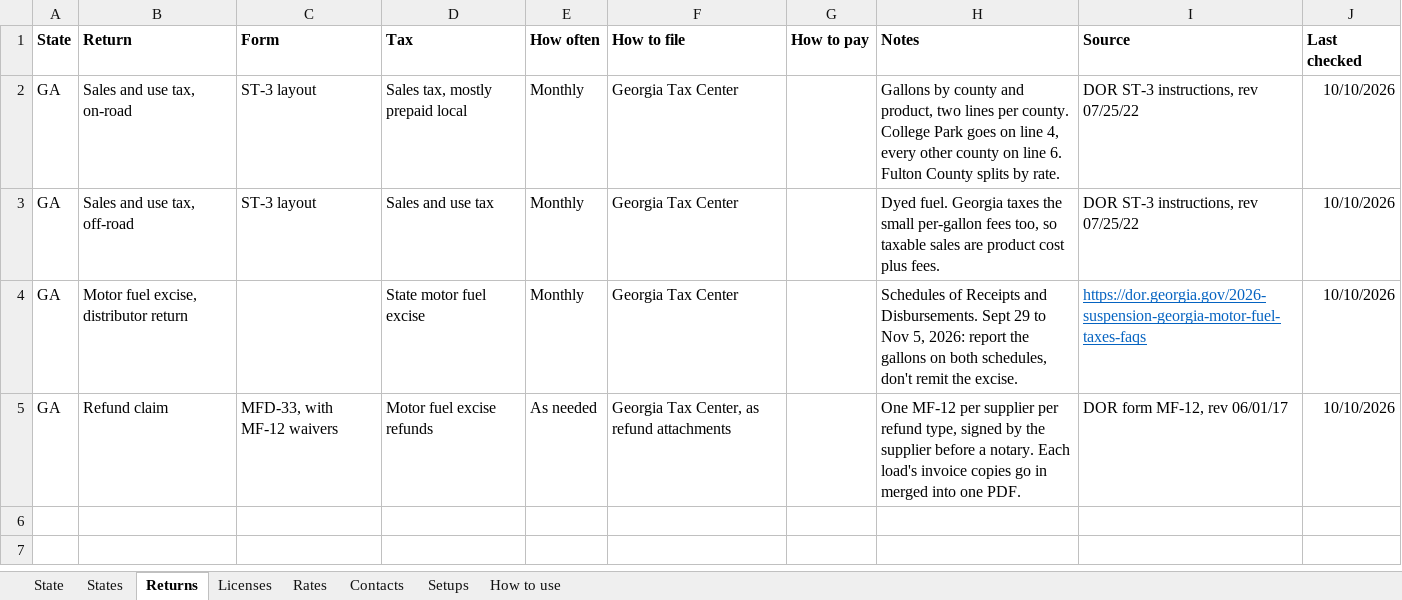
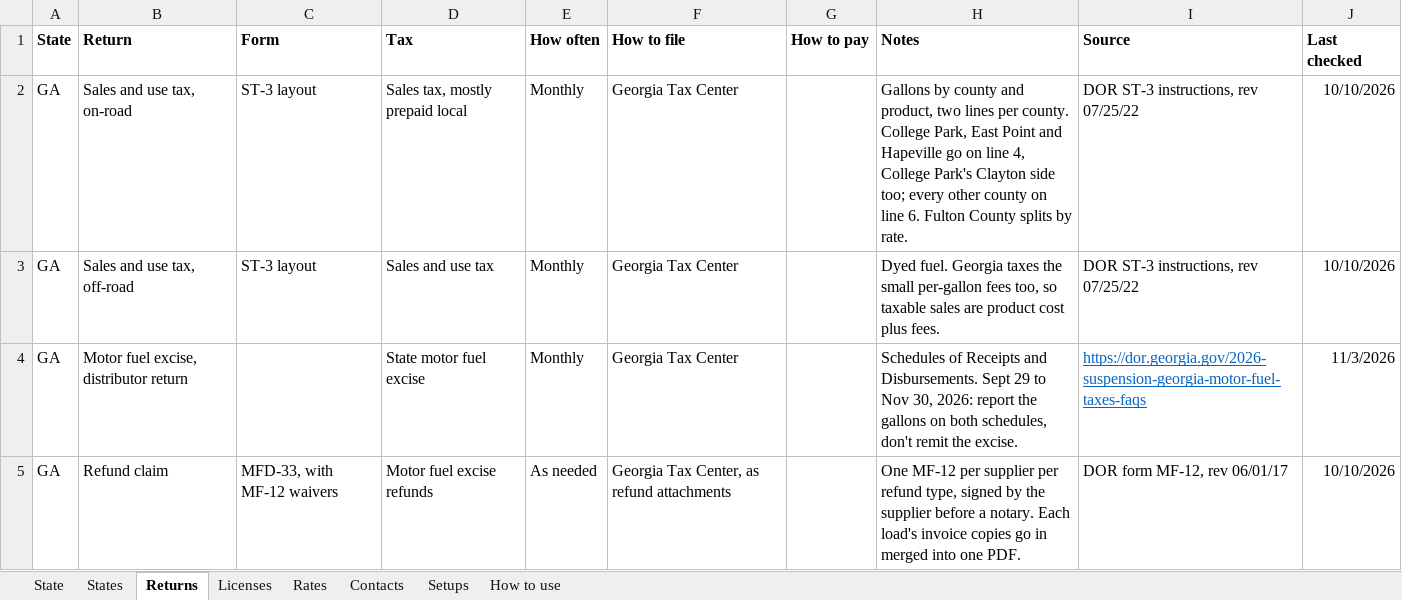
Before and after one commit to Fusemma/fuel-tax-tools, an Excel workbook: General/State info/State Info.xlsx, sheet Returns, drawn as a sheet; values as stored, in another font and other column widths than the file's, no borders; table styles not drawn; the diff names each change by its address in the sheet, - before the commit and + after, or states it on an @@ line.

Commit message:
Georgia runs to Nov 30, Texas to Nov 27; East Point and Hapeville on line 4
Georgia's excise suspension and its dyed diesel penalty waiver were
extended to 11:59 p.m. Nov 30, 2026 (Executive Order 10.24.26.01, and
Bulletin MFT-2026-05 of Oct 29). State Info and Dyed Waivers still said
Nov 5.

Texas renewed its dyed diesel disaster proclamation on Oct 28. It has no
end date, and a state of disaster lasts 30 days unless renewed, so Dyed
Waivers now ends it Nov 27 instead of Oct 28.

State Info's on-road return note now matches the Georgia sales tax
workbook: College Park, East Point and Hapeville go on line 4, since
Oct 15. The State page pictures are redrawn and listed as looked at.

```diff
--- a/General/State info/State Info.xlsx (sheet Returns)
+++ b/General/State info/State Info.xlsx (sheet Returns)
-H2 (Notes): …county. College Park goes on line 4, every other…
+H2 (Notes): …county. College Park, East Point and Hapeville go on line 4, College Park's Clayton side too; every other…
-H4 (Notes): …to Nov 5, 2026: report…
+H4 (Notes): …to Nov 30, 2026: report…
-J4 (Last checked): 10/10/2026
+J4 (Last checked): 11/3/2026
```
Also changed, not shown: sheet Rates, sheet State, sheet States, General/Dyed waivers/Dyed Waivers.xlsx, 5 other files.
